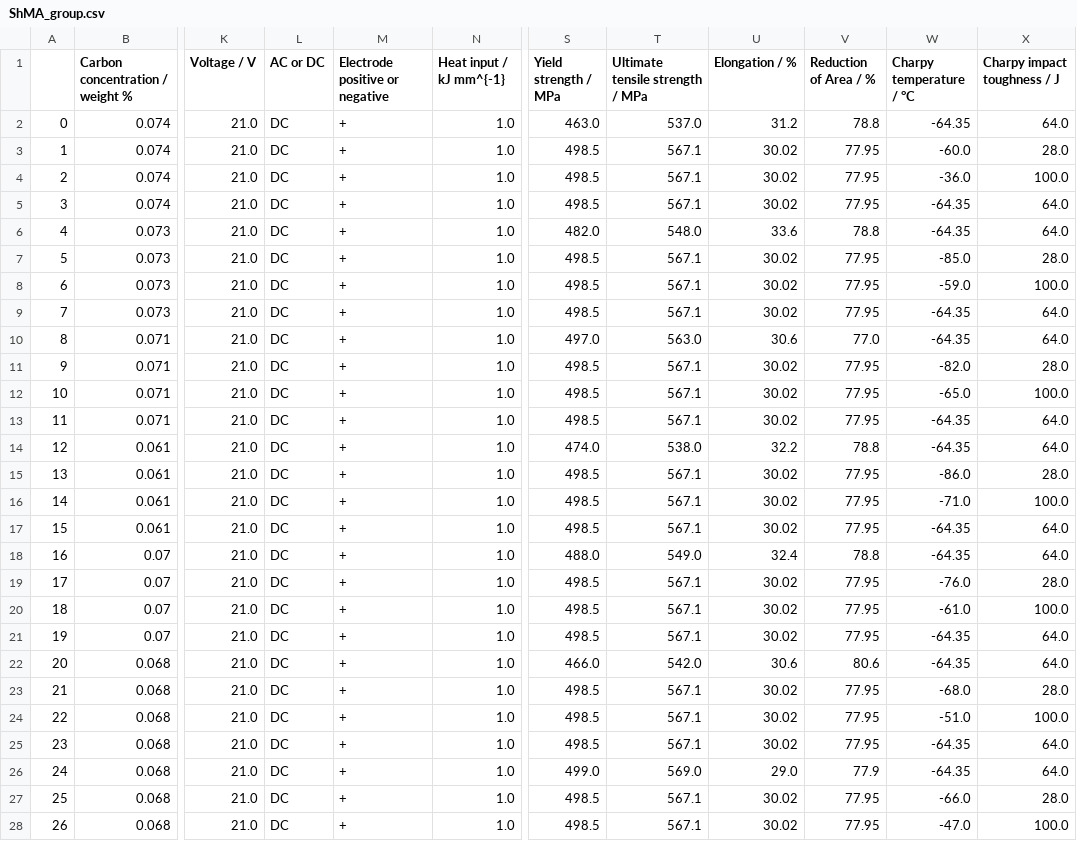
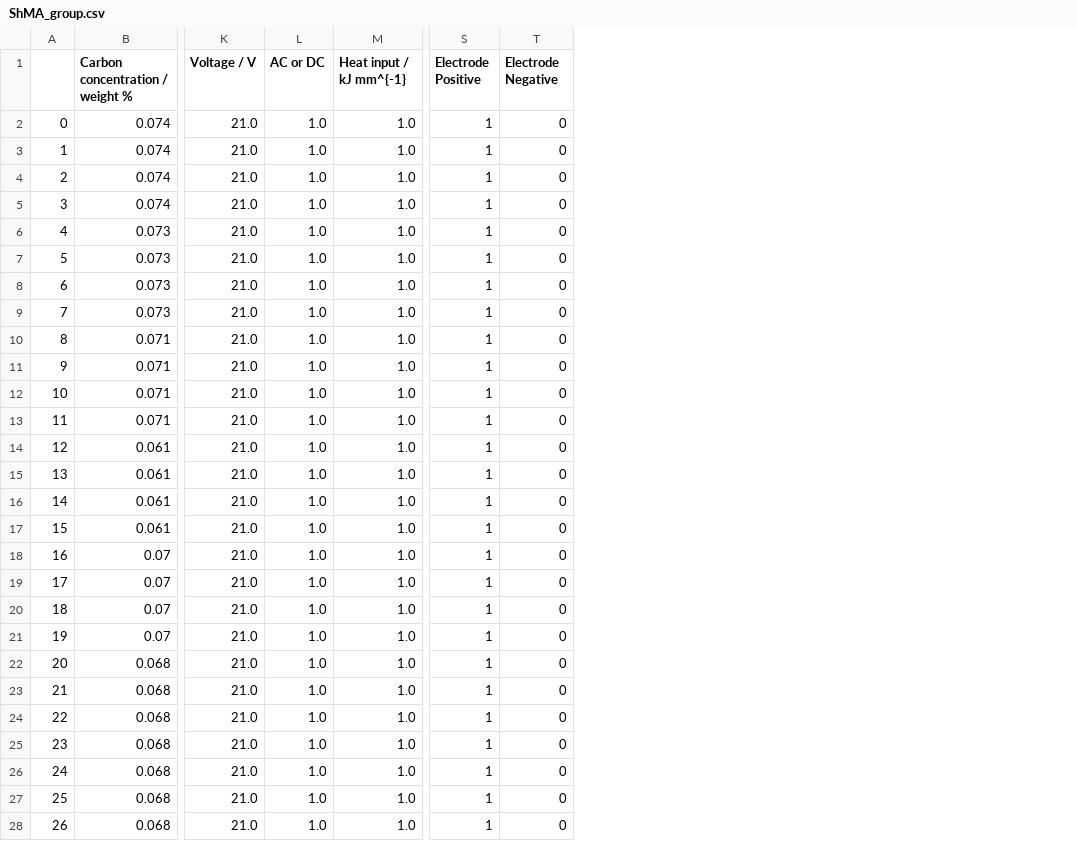
Before and after one commit to louisgthier/welding-quality-prediction, a CSV file: data/weld_type_analysis/ShMA_group.csv, drawn as a sheet; only a part is shown, gaps mark what is left out; removed rows and columns are numbered as before the commit, all else as after; the diff covers the shown part only; the diff names each change by its address in the sheet, - before the commit and + after, or states it on an @@ line.

```diff
--- a/data/weld_type_analysis/ShMA_group.csv
+++ b/data/weld_type_analysis/ShMA_group.csv
-column M (Electrode positive or negative), rows 2-28: all +
-column S (Yield strength / MPa), rows 2-28: 463.0 | 498.5 | 498.5 | 498.5 | 482.0 | 498.5 | 498.5 | 498.5 | 497.0 | 498.5 | 498.5 | 498.5 | 474.0 | 498.5 | 498.5 | 498.5 | 488.0 | 498.5 | 498.5 | 498.5 | 466.0 | 498.5 | 498.5 | 498.5 | 499.0 | 498.5 | 498.5
-column T (Ultimate tensile strength / MPa), rows 2-28: 537.0 | 567.1 | 567.1 | 567.1 | 548.0 | 567.1 | 567.1 | 567.1 | 563.0 | 567.1 | 567.1 | 567.1 | 538.0 | 567.1 | 567.1 | 567.1 | 549.0 | 567.1 | 567.1 | 567.1 | 542.0 | 567.1 | 567.1 | 567.1 | 569.0 | 567.1 | 567.1
-column U (Elongation / %), rows 2-28: 31.2 | 30.02 | 30.02 | 30.02 | 33.6 | 30.02 | 30.02 | 30.02 | 30.6 | 30.02 | 30.02 | 30.02 | 32.2 | 30.02 | 30.02 | 30.02 | 32.4 | 30.02 | 30.02 | 30.02 | 30.6 | 30.02 | 30.02 | 30.02 | 29.0 | 30.02 | 30.02
-column V (Reduction of Area / %), rows 2-28: 78.8 | 77.95 | 77.95 | 77.95 | 78.8 | 77.95 | 77.95 | 77.95 | 77.0 | 77.95 | 77.95 | 77.95 | 78.8 | 77.95 | 77.95 | 77.95 | 78.8 | 77.95 | 77.95 | 77.95 | 80.6 | 77.95 | 77.95 | 77.95 | 77.9 | 77.95 | 77.95
-column W (Charpy temperature / °C), rows 2-28: -64.35 | -60.0 | -36.0 | -64.35 | -64.35 | -85.0 | -59.0 | -64.35 | -64.35 | -82.0 | -65.0 | -64.35 | -64.35 | -86.0 | -71.0 | -64.35 | -64.35 | -76.0 | -61.0 | -64.35 | -64.35 | -68.0 | -51.0 | -64.35 | -64.35 | -66.0 | -47.0
-column X (Charpy impact toughness / J), rows 2-28: 64.0 | 28.0 | 100.0 | 64.0 | 64.0 | 28.0 | 100.0 | 64.0 | 64.0 | 28.0 | 100.0 | 64.0 | 64.0 | 28.0 | 100.0 | 64.0 | 64.0 | 28.0 | 100.0 | 64.0 | 64.0 | 28.0 | 100.0 | 64.0 | 64.0 | 28.0 | 100.0
+column S (Electrode Positive), rows 2-28: all 1
+column T (Electrode Negative), rows 2-28: all 0
-L2:L28 (AC or DC): DC
+L2:L28 (AC or DC): 1.0
```
Also changed, not shown: 13 edited cells elsewhere in this file, data/weld_type_analysis/GMAA_group.csv, data/weld_type_analysis/GTAA_group.csv, 23 other files.
